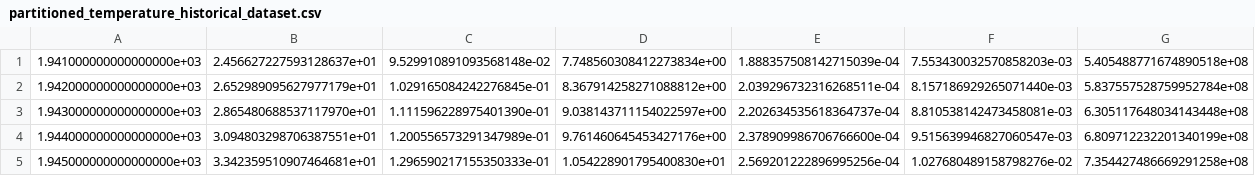
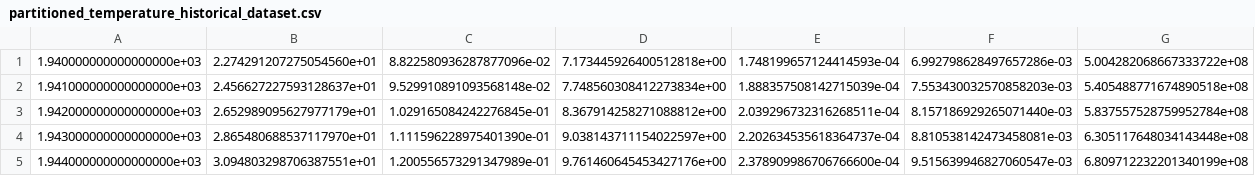
Before and after one commit to AeroMAPS/AeroMAPS, a CSV file: aeromaps/notebooks/publications/tsas_2025/data/partitioned_data/partitioned_temperature_historical_dataset.csv, drawn as a sheet; only a part is shown; the shorter side is filled out with more unchanged rows; the diff names each change by its address in the sheet, - before the commit and + after, or states it on an @@ line.

Commit message:
TSAS Notebook finally running!!

```diff
--- a/aeromaps/notebooks/publications/tsas_2025/data/partitioned_data/partitioned_temperature_historical_dataset.csv
+++ b/aeromaps/notebooks/publications/tsas_2025/data/partitioned_data/partitioned_temperature_historical_dataset.csv
+row 1: 1.940000000000000000e+03 | 2.274291207275054560e+01 | 8.822580936287877096e-02 | 7.173445926400512818e+00 | 1.748199657124414593e-04 | 6.992798628497657286e-03 | 5.004282068667333722e+08
```
Also changed, not shown: 42 other files.
